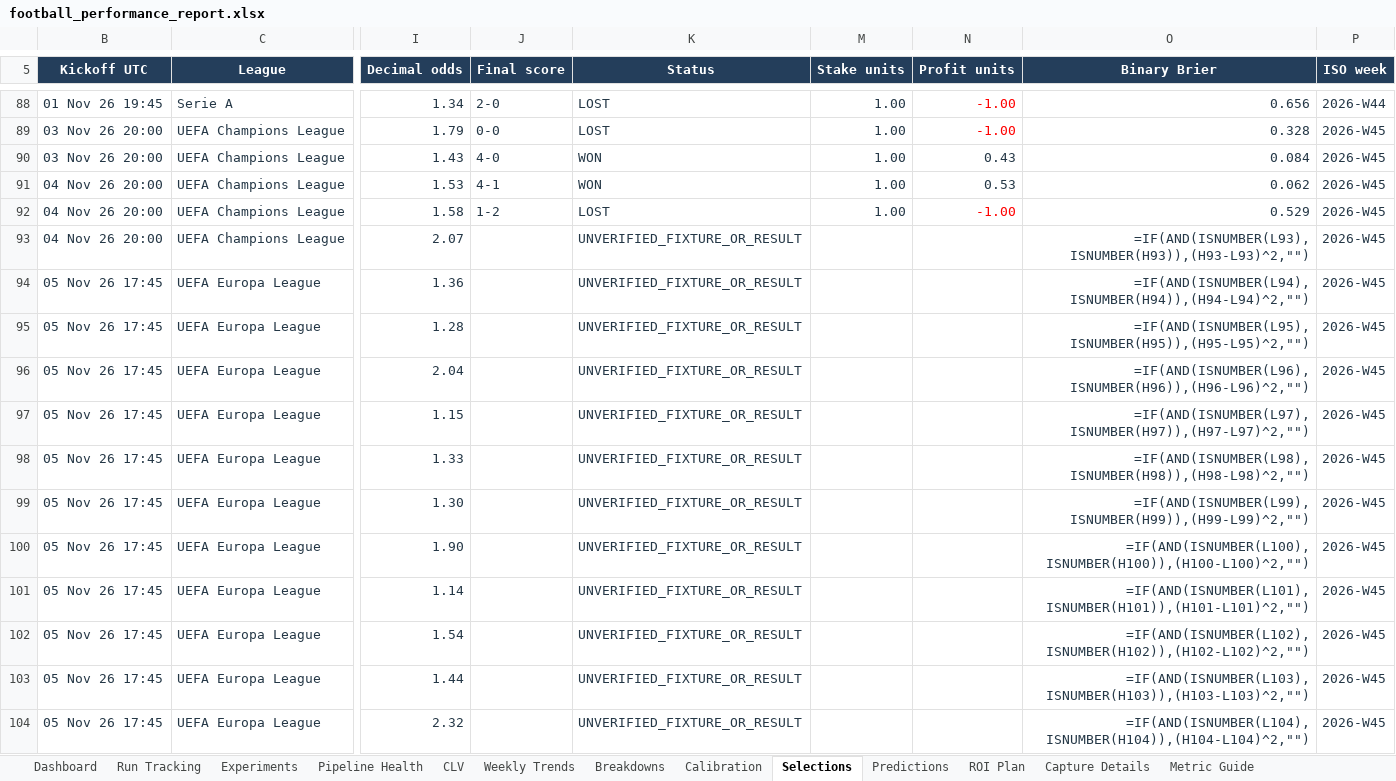
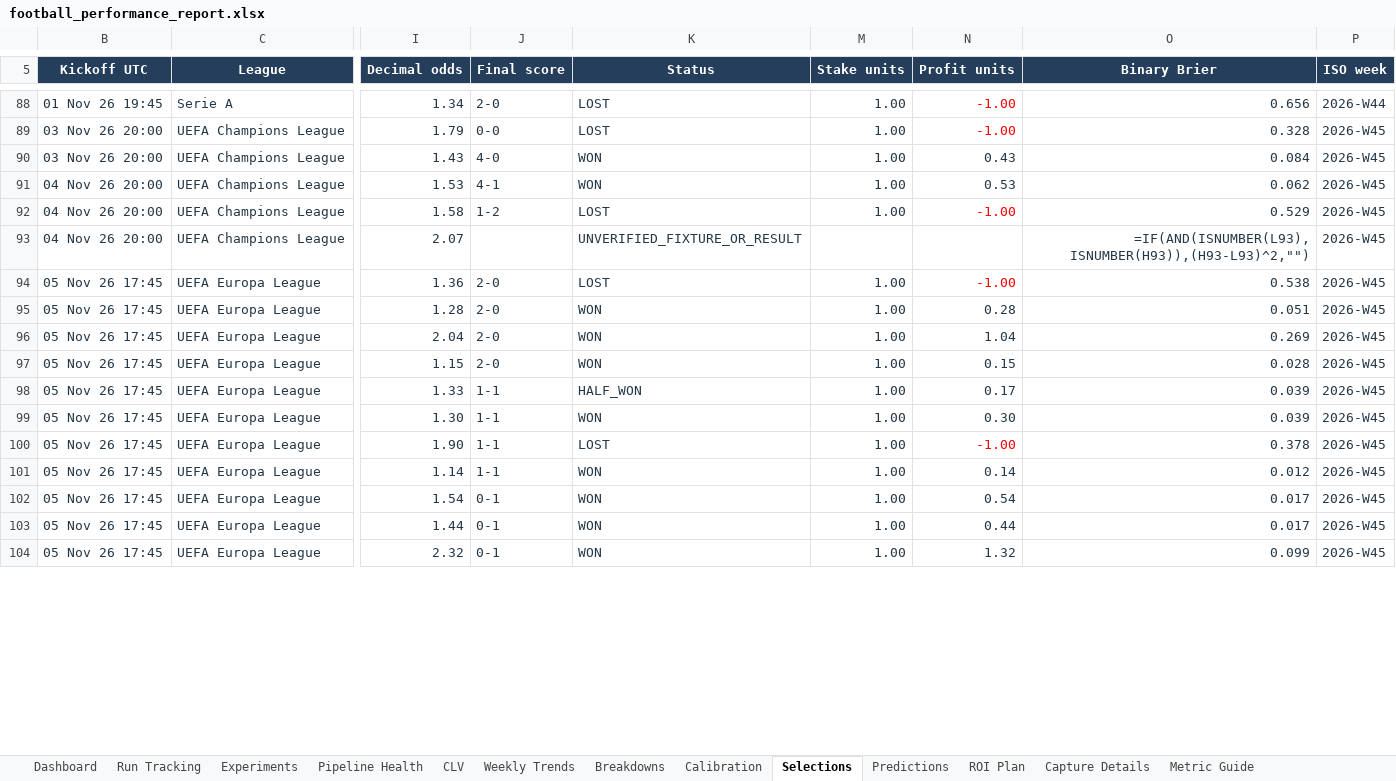
Before and after one commit to paulmaina/football-value-pipeline, an Excel workbook: football_output_v2/readable/football_performance_report.xlsx, sheet Selections, drawn as a sheet; only a part is shown, gaps mark what is left out; values as stored, in another font and other column widths than the file's, no borders; formulas without a stored value are shown as written; conditional formats and table styles not drawn; the diff covers the shown part only; the diff names each change by its address in the sheet, - before the commit and + after, or states it on an @@ line.

```diff
--- a/football_output_v2/readable/football_performance_report.xlsx (sheet Selections)
+++ b/football_output_v2/readable/football_performance_report.xlsx (sheet Selections)
-J94:J97 (Final score): (empty)
+J94:J97 (Final score): 2-0
-K94 (Status): UNVERIFIED_FIXTURE_OR_RESULT
+K94 (Status): LOST
-M94:M104 (Stake units): (empty)
+M94:M104 (Stake units): 1.00
-N94 (Profit units): (empty)
+N94 (Profit units): -1.00
-O94 (Binary Brier): =IF(AND(ISNUMBER(L94),ISNUMBER(H94)),(H94-L94)^2,"")
+O94 (Binary Brier): 0.538
-K95:K97 (Status): UNVERIFIED_FIXTURE_OR_RESULT
+K95:K97 (Status): WON
-N95 (Profit units): (empty)
+N95 (Profit units): 0.28
-O95 (Binary Brier): =IF(AND(ISNUMBER(L95),ISNUMBER(H95)),(H95-L95)^2,"")
+O95 (Binary Brier): 0.051
-N96 (Profit units): (empty)
+N96 (Profit units): 1.04
-O96 (Binary Brier): =IF(AND(ISNUMBER(L96),ISNUMBER(H96)),(H96-L96)^2,"")
+O96 (Binary Brier): 0.269
-N97 (Profit units): (empty)
+N97 (Profit units): 0.15
-O97 (Binary Brier): =IF(AND(ISNUMBER(L97),ISNUMBER(H97)),(H97-L97)^2,"")
+O97 (Binary Brier): 0.028
-J98:J101 (Final score): (empty)
+J98:J101 (Final score): 1-1
-K98 (Status): UNVERIFIED_FIXTURE_OR_RESULT
+K98 (Status): HALF_WON
-N98 (Profit units): (empty)
+N98 (Profit units): 0.17
-O98 (Binary Brier): =IF(AND(ISNUMBER(L98),ISNUMBER(H98)),(H98-L98)^2,"")
+O98 (Binary Brier): 0.039
-K99 (Status): UNVERIFIED_FIXTURE_OR_RESULT
+K99 (Status): WON
-N99 (Profit units): (empty)
+N99 (Profit units): 0.30
-O99 (Binary Brier): =IF(AND(ISNUMBER(L99),ISNUMBER(H99)),(H99-L99)^2,"")
+O99 (Binary Brier): 0.039
-K100 (Status): UNVERIFIED_FIXTURE_OR_RESULT
+K100 (Status): LOST
-N100 (Profit units): (empty)
+N100 (Profit units): -1.00
-O100 (Binary Brier): =IF(AND(ISNUMBER(L100),ISNUMBER(H100)),(H100-L100)^2,"")
+O100 (Binary Brier): 0.378
-K101:K104 (Status): UNVERIFIED_FIXTURE_OR_RESULT
+K101:K104 (Status): WON
-N101 (Profit units): (empty)
+N101 (Profit units): 0.14
-O101 (Binary Brier): =IF(AND(ISNUMBER(L101),ISNUMBER(H101)),(H101-L101)^2,"")
+O101 (Binary Brier): 0.012
-J102:J104 (Final score): (empty)
+J102:J104 (Final score): 0-1
-N102 (Profit units): (empty)
+N102 (Profit units): 0.54
-O102 (Binary Brier): =IF(AND(ISNUMBER(L102),ISNUMBER(H102)),(H102-L102)^2,"")
+O102 (Binary Brier): 0.017
-N103 (Profit units): (empty)
+N103 (Profit units): 0.44
-O103 (Binary Brier): =IF(AND(ISNUMBER(L103),ISNUMBER(H103)),(H103-L103)^2,"")
+O103 (Binary Brier): 0.017
-N104 (Profit units): (empty)
+N104 (Profit units): 1.32
-O104 (Binary Brier): =IF(AND(ISNUMBER(L104),ISNUMBER(H104)),(H104-L104)^2,"")
+O104 (Binary Brier): 0.099
```
Also changed, not shown: 300 edited cells elsewhere in this sheet, sheet ROI Plan, sheet Breakdowns, sheet Predictions, sheet Run Tracking, sheet Calibration, sheet Dashboard, 3 more sheets, hidden cells, charts or pictures, 35 other files.
